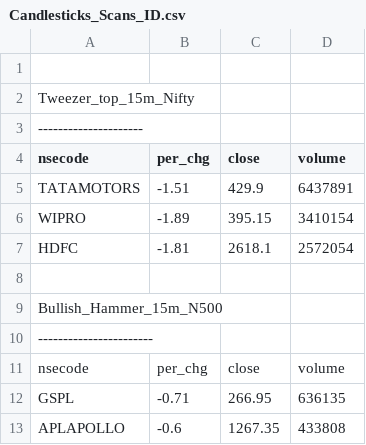
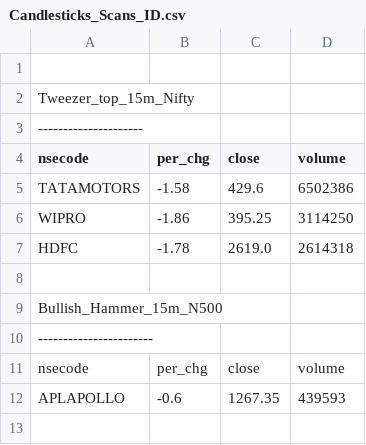
Before and after one commit to satishcse/mkt_updates, a CSV file: Candlesticks_Scans_ID.csv, drawn as a sheet.

```diff
--- a/Candlesticks_Scans_ID.csv
+++ b/Candlesticks_Scans_ID.csv
@@ -4,5 +4,5 @@ Tweezer_top_15m_Nifty,,,,
 nsecode,per_chg,close,volume
-TATAMOTORS,-1.51,429.9,6437891
-WIPRO,-1.89,395.15,3410154
-HDFC,-1.81,2618.1,2572054
+TATAMOTORS,-1.58,429.6,6502386
+WIPRO,-1.86,395.25,3114250
+HDFC,-1.78,2619.0,2614318
 
@@ -11,3 +11,2 @@ Bullish_Hammer_15m_N500,,,,
 nsecode,per_chg,close,volume
-GSPL,-0.71,266.95,636135
-APLAPOLLO,-0.6,1267.35,433808
+APLAPOLLO,-0.6,1267.35,439593
```
Also changed, not shown: Sector_Performance.csv, 4 other files.
